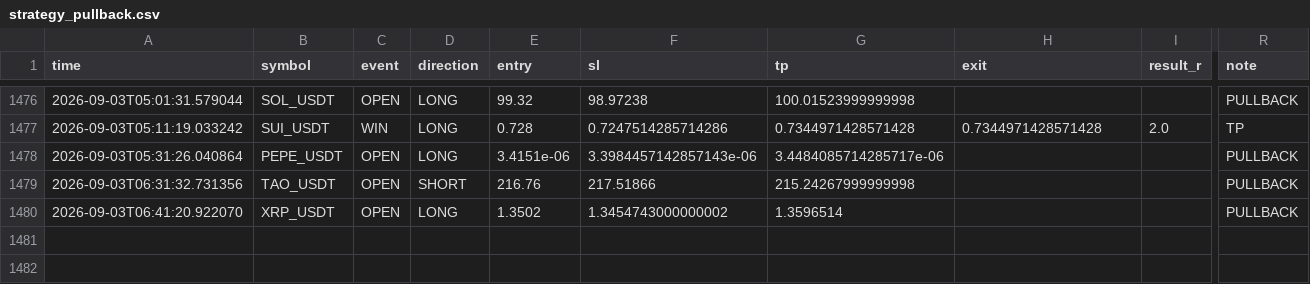
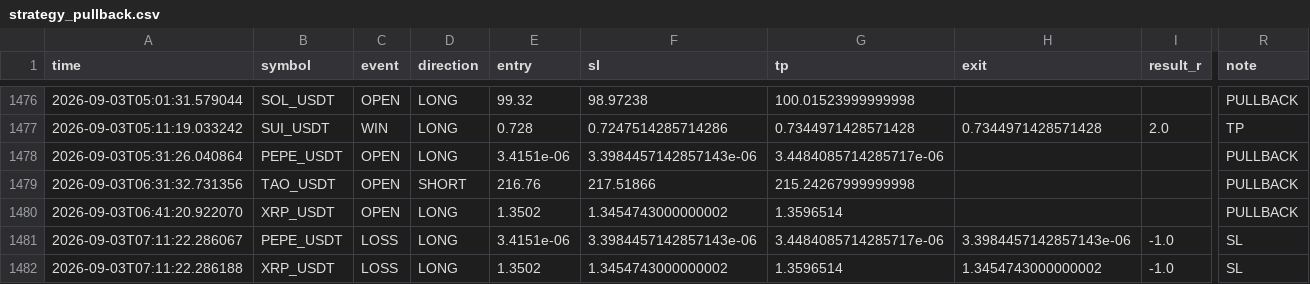
Before and after one commit to Sho-Sho122/mexc-monitor, a CSV file: strategy_pullback.csv, drawn as a sheet; only a part is shown, gaps mark what is left out; rows hold the shown columns only; the diff names each change by its address in the sheet, - before the commit and + after, or states it on an @@ line.

```diff
--- a/strategy_pullback.csv
+++ b/strategy_pullback.csv
+row 1481: 2026-09-03T07:11:22.286067 | PEPE_USDT | LOSS | LONG | 3.4151e-06 | 3.3984457142857143e-06 | 3.4484085714285717e-06 | 3.3984457142857143e-06 | -1.0 | SL
+row 1482: 2026-09-03T07:11:22.286188 | XRP_USDT | LOSS | LONG | 1.3502 | 1.3454743000000002 | 1.3596514 | 1.3454743000000002 | -1.0 | SL
```
Also changed, not shown: strategy_high_edge.csv, strategy_trend_volume.csv, 8 other files.
